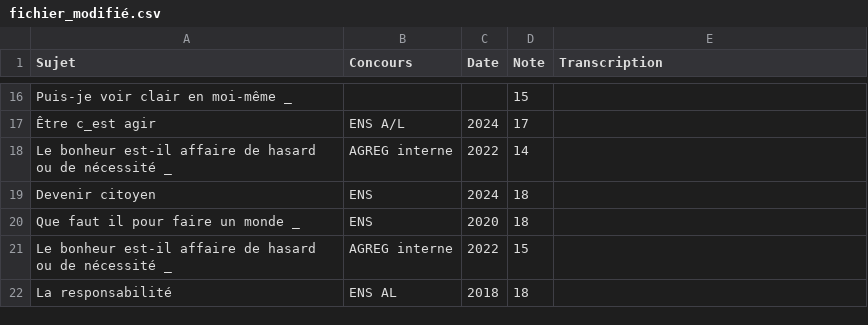
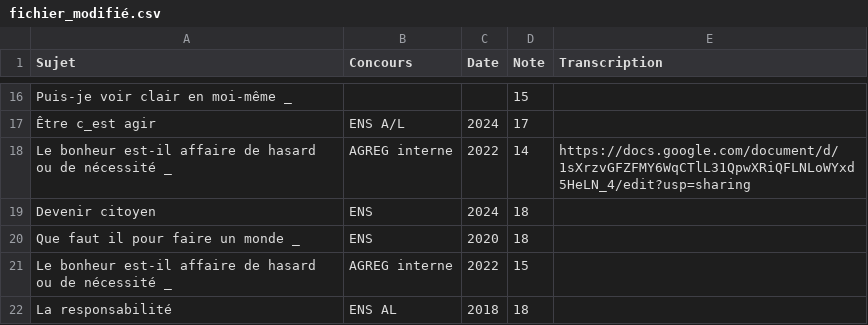
Before and after one commit to GwenTsang/concours-de-philosophie, a CSV file: scan_des_copies/fichier_modifié.csv, drawn as a sheet; only a part is shown, gaps mark what is left out.

Commit message:
Update fichier_modifié.csv

```diff
--- a/scan_des_copies/fichier_modifié.csv
+++ b/scan_des_copies/fichier_modifié.csv
@@ -17,3 +17,3 @@ Puis-je voir clair en moi-même _,,,15,
 Être c_est agir,ENS A/L,2024,17,
-Le bonheur est-il affaire de hasard ou de nécessité _,AGREG interne,2022,14,
+Le bonheur est-il affaire de hasard ou de nécessité _,AGREG interne,2022,14,https://docs.google.com/document/d/1sXrzvGFZFMY6WqCTlL31QpwXRiQFLNLoWYxd5HeLN_4/edit?usp=sharing
 Devenir citoyen,ENS,2024,18,
```
